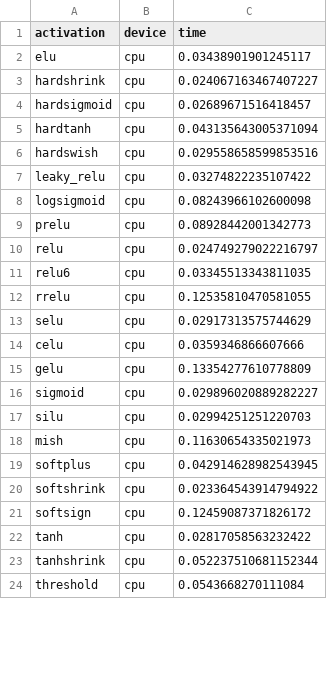
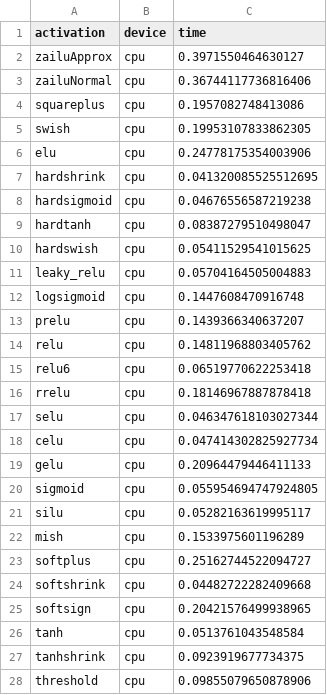
Before and after one commit to yangz112504/ISdeeplearning, a CSV file: activation_benchmarks_raw.csv, drawn as a sheet; only a part is shown; the diff covers the shown part only.

```diff
--- a/activation_benchmarks_raw.csv
+++ b/activation_benchmarks_raw.csv
@@ -1,24 +1,28 @@
 activation,device,time
-elu,cpu,0.03438901901245117
-hardshrink,cpu,0.024067163467407227
-hardsigmoid,cpu,0.02689671516418457
-hardtanh,cpu,0.043135643005371094
-hardswish,cpu,0.029558658599853516
-leaky_relu,cpu,0.03274822235107422
-logsigmoid,cpu,0.08243966102600098
-prelu,cpu,0.08928442001342773
-relu,cpu,0.024749279022216797
-relu6,cpu,0.03345513343811035
-rrelu,cpu,0.12535810470581055
-selu,cpu,0.02917313575744629
-celu,cpu,0.0359346866607666
-gelu,cpu,0.13354277610778809
-sigmoid,cpu,0.029896020889282227
-silu,cpu,0.02994251251220703
-mish,cpu,0.11630654335021973
-softplus,cpu,0.042914628982543945
-softshrink,cpu,0.023364543914794922
-softsign,cpu,0.12459087371826172
-tanh,cpu,0.02817058563232422
-tanhshrink,cpu,0.052237510681152344
-threshold,cpu,0.0543668270111084
+zailuApprox,cpu,0.3971550464630127
+zailuNormal,cpu,0.36744117736816406
+squareplus,cpu,0.1957082748413086
+swish,cpu,0.19953107833862305
+elu,cpu,0.24778175354003906
+hardshrink,cpu,0.041320085525512695
+hardsigmoid,cpu,0.04676556587219238
+hardtanh,cpu,0.08387279510498047
+hardswish,cpu,0.05411529541015625
+leaky_relu,cpu,0.05704164505004883
+logsigmoid,cpu,0.1447608470916748
+prelu,cpu,0.1439366340637207
+relu,cpu,0.14811968803405762
+relu6,cpu,0.06519770622253418
+rrelu,cpu,0.18146967887878418
+selu,cpu,0.046347618103027344
+celu,cpu,0.047414302825927734
+gelu,cpu,0.20964479446411133
+sigmoid,cpu,0.055954694747924805
+silu,cpu,0.05282163619995117
+mish,cpu,0.1533975601196289
+softplus,cpu,0.25162744522094727
+softshrink,cpu,0.04482722282409668
+softsign,cpu,0.20421576499938965
+tanh,cpu,0.0513761043548584
+tanhshrink,cpu,0.0923919677734375
+threshold,cpu,0.09855079650878906
```
Also changed, not shown: 4 added rows, 8 removed rows and 27 edited cells elsewhere in this file, activation_benchmarks_formatted.csv, 10 other files.
